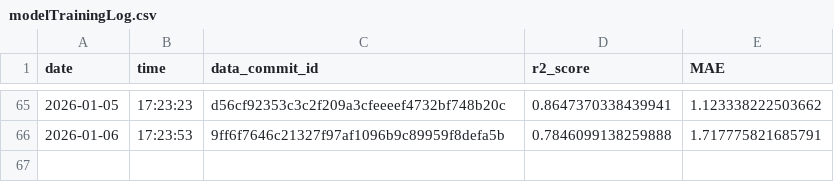
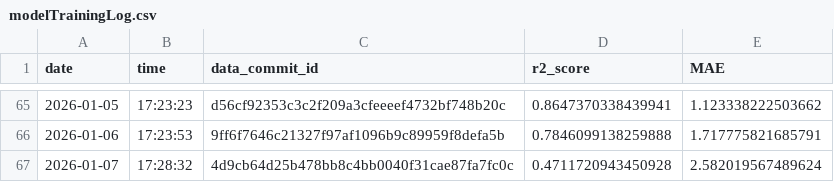
Before and after one commit to Markus-Ehrlich/MLGS, a CSV file: logs/modelTrainingLog.csv, drawn as a sheet; only a part is shown, gaps mark what is left out; the diff names each change by its address in the sheet, - before the commit and + after, or states it on an @@ line.

```diff
--- a/logs/modelTrainingLog.csv
+++ b/logs/modelTrainingLog.csv
+row 67: 2026-01-07 | 17:28:32 | 4d9cb64d25b478bb8c4bb0040f31cae87fa7fc0c | 0.4711720943450928 | 2.582019567489624
```
Also changed, not shown: 2 other files.
